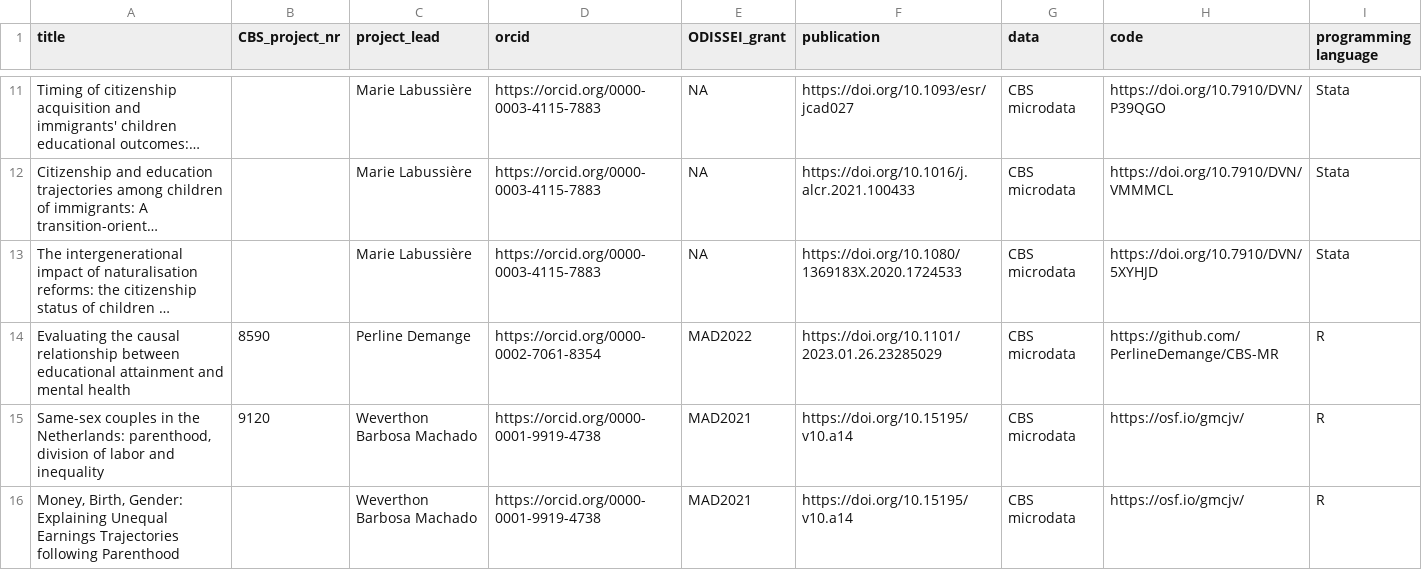
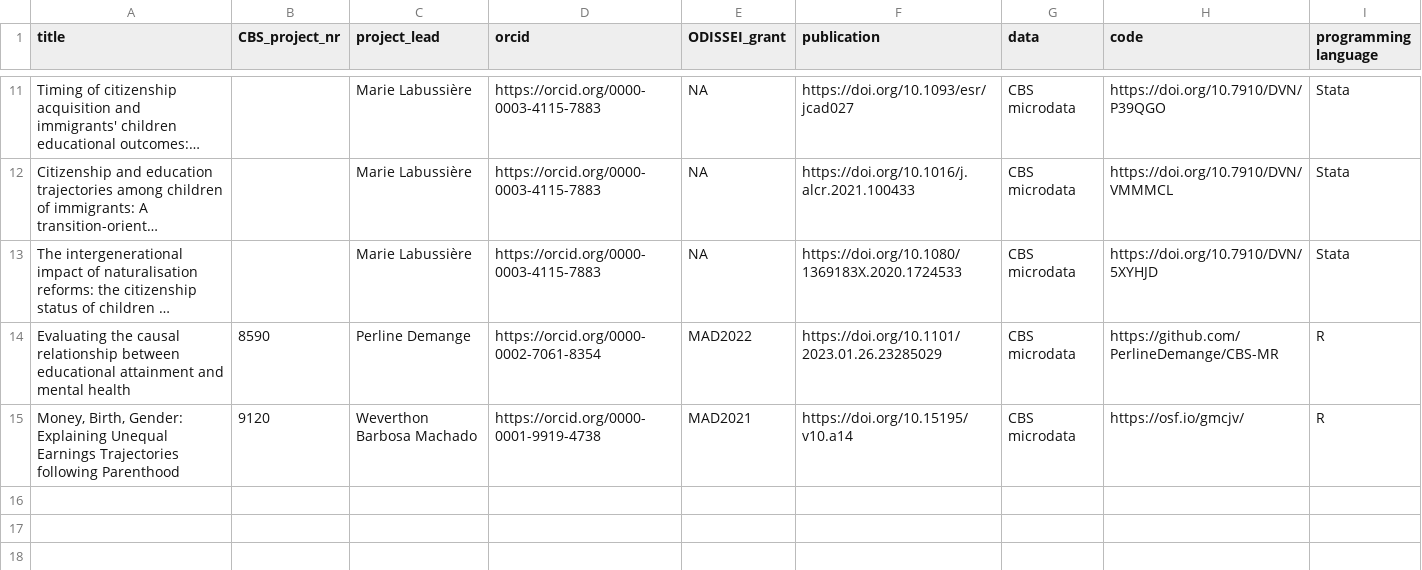
Before and after one commit to odissei-data/ODISSEI-code-library, a CSV file: Data/odissei-projects_CBS.csv, drawn as a sheet; only a part is shown, gaps mark what is left out; long unchanged cells end in …; removed rows and columns are numbered as before the commit, all else as after; the diff names each change by its address in the sheet, - before the commit and + after, or states it on an @@ line.

```diff
--- a/Data/odissei-projects_CBS.csv
+++ b/Data/odissei-projects_CBS.csv
-row 15: Same-sex couples in the Netherlands: parenthood, division of labor and inequality | 9120 | Weverthon Barbosa Machado | https://orcid.org/0000-0001-9919-4738 | MAD2021 | https://doi.org/10.15195/v10.a14 | CBS microdata | https://osf.io/gmcjv/ | R
-B15 (CBS_project_nr): (empty)
+B15 (CBS_project_nr): 9120
```
Also changed, not shown: Data/odissei-projects-clean_CBS.csv, 4 other files.
